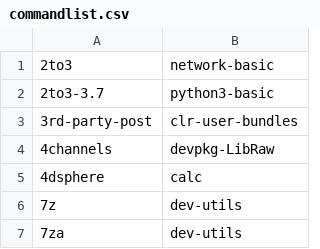
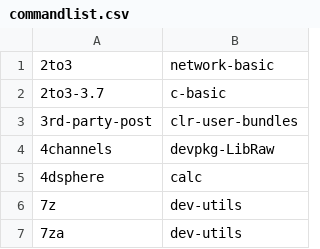
Before and after one commit to lebensterben/cnf, a CSV file: commandlist.csv, drawn as a sheet; only a part is shown; the diff covers the shown part only.

```diff
--- a/commandlist.csv
+++ b/commandlist.csv
@@ -1,3 +1,3 @@
 2to3	network-basic
-2to3-3.7	python3-basic
+2to3-3.7	c-basic
 3rd-party-post	clr-user-bundles
```
Also changed, not shown: 12 edited cells elsewhere in this file, 2 other files.
